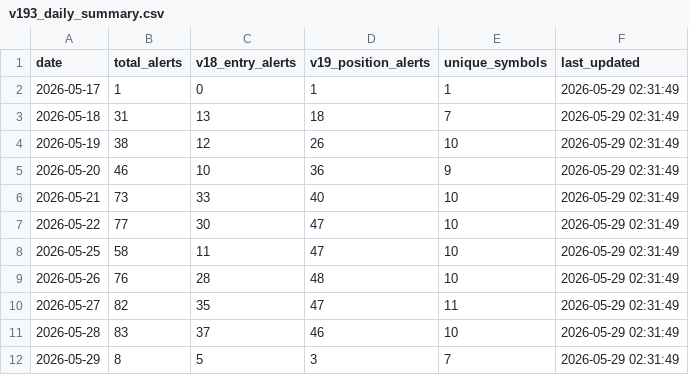
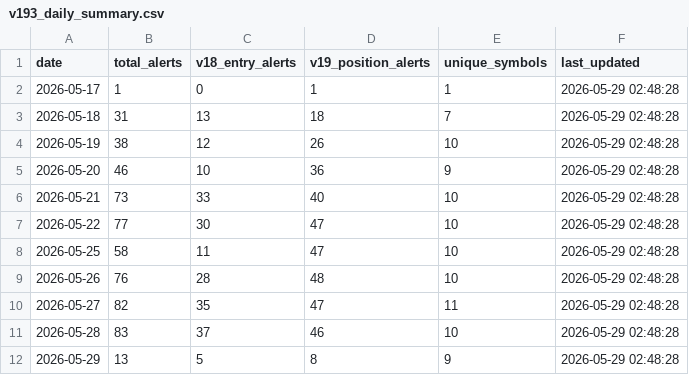
Before and after one commit to tothanhhai02090286-rgb/trading-bot-vn, a CSV file: tracker_output/v193_daily_summary.csv, drawn as a sheet.

Commit message:
V19.3.1 journal sync: update daily summary

```diff
--- a/tracker_output/v193_daily_summary.csv
+++ b/tracker_output/v193_daily_summary.csv
@@ -1,12 +1,12 @@
 date,total_alerts,v18_entry_alerts,v19_position_alerts,unique_symbols,last_updated
-2026-05-17,1,0,1,1,2026-05-29 02:31:49
-2026-05-18,31,13,18,7,2026-05-29 02:31:49
-2026-05-19,38,12,26,10,2026-05-29 02:31:49
-2026-05-20,46,10,36,9,2026-05-29 02:31:49
-2026-05-21,73,33,40,10,2026-05-29 02:31:49
-2026-05-22,77,30,47,10,2026-05-29 02:31:49
-2026-05-25,58,11,47,10,2026-05-29 02:31:49
-2026-05-26,76,28,48,10,2026-05-29 02:31:49
-2026-05-27,82,35,47,11,2026-05-29 02:31:49
-2026-05-28,83,37,46,10,2026-05-29 02:31:49
-2026-05-29,8,5,3,7,2026-05-29 02:31:49
+2026-05-17,1,0,1,1,2026-05-29 02:48:28
+2026-05-18,31,13,18,7,2026-05-29 02:48:28
+2026-05-19,38,12,26,10,2026-05-29 02:48:28
+2026-05-20,46,10,36,9,2026-05-29 02:48:28
+2026-05-21,73,33,40,10,2026-05-29 02:48:28
+2026-05-22,77,30,47,10,2026-05-29 02:48:28
+2026-05-25,58,11,47,10,2026-05-29 02:48:28
+2026-05-26,76,28,48,10,2026-05-29 02:48:28
+2026-05-27,82,35,47,11,2026-05-29 02:48:28
+2026-05-28,83,37,46,10,2026-05-29 02:48:28
+2026-05-29,13,5,8,9,2026-05-29 02:48:28
```
